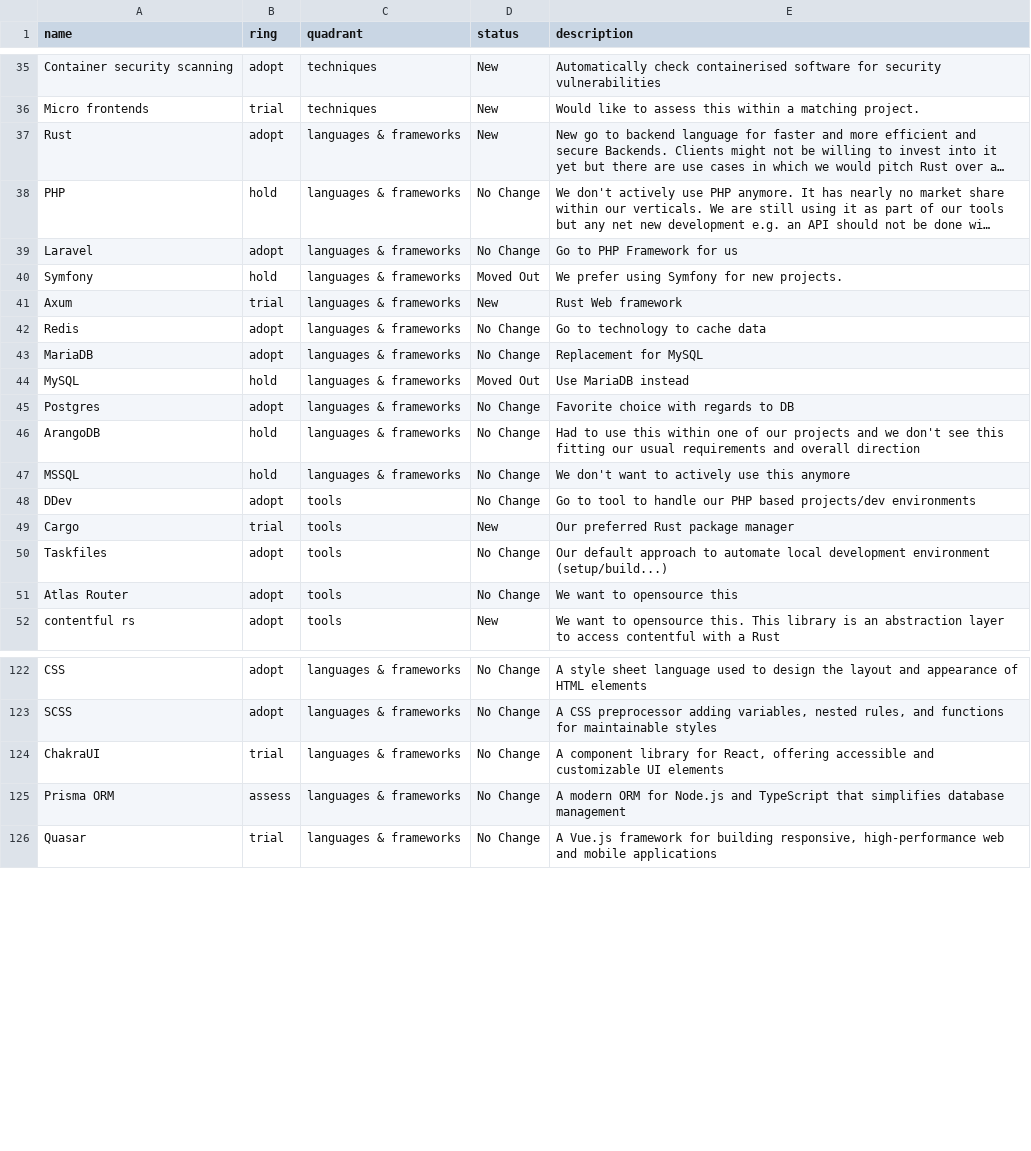
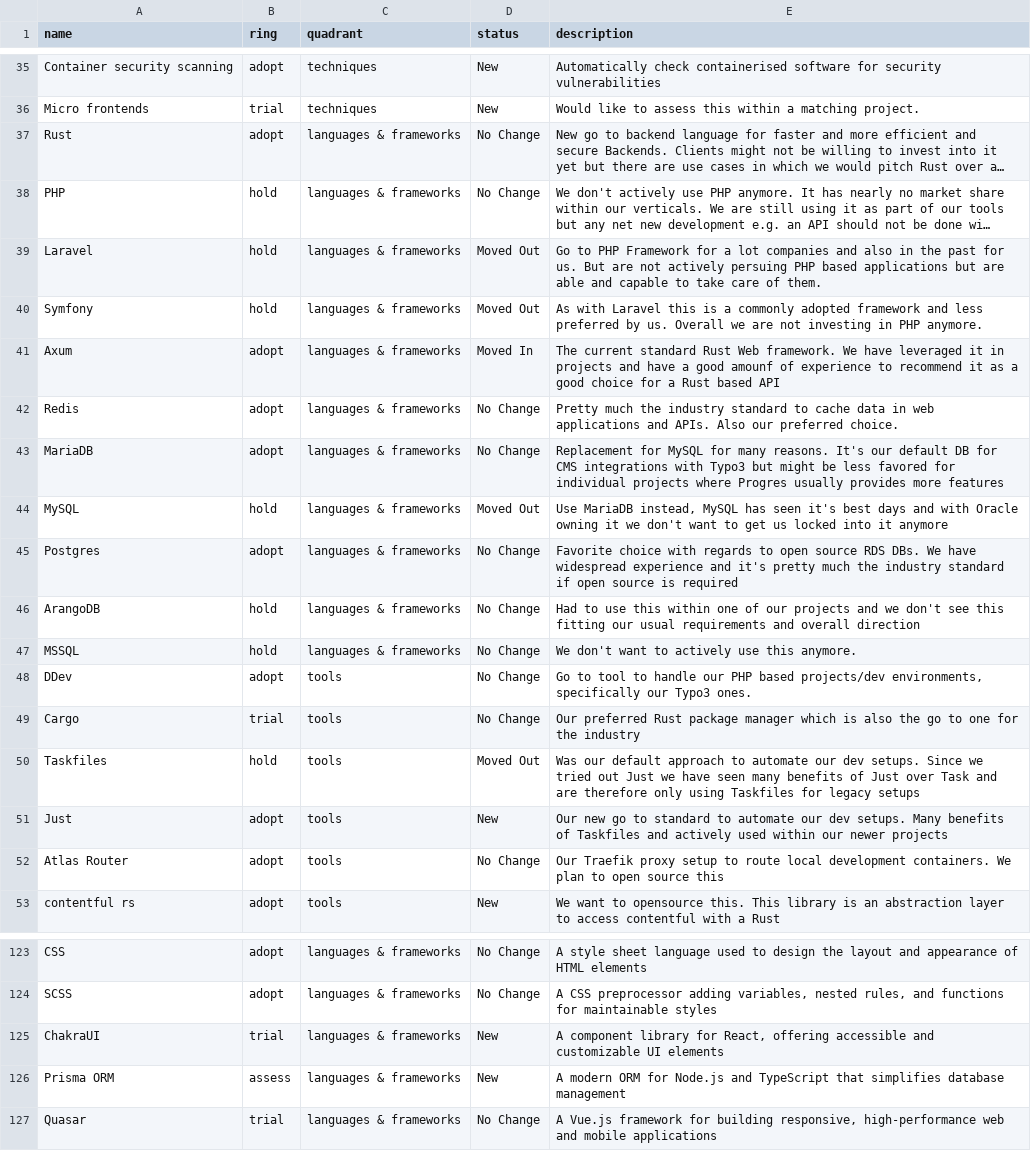
Before and after one commit to ion2s-gmbh/tech-radar, a CSV file: data.csv, drawn as a sheet; only a part is shown, gaps mark what is left out; long unchanged cells end in …; addresses are those after the commit; the diff covers the shown part only; the diff names each change by its address in the sheet, - before the commit and + after, or states it on an @@ line.

Commit message:
Chores (#16)
* lot's of updates to existing descriptions

* Update data.csv

* more housekeeping of existing entries

* fixed quotation

```diff
--- a/data.csv
+++ b/data.csv
-D37 (status): New
+D37 (status): No Change
-B39 (ring): adopt
+B39 (ring): hold
-D39 (status): No Change
+D39 (status): Moved Out
-E39 (description): …Framework for us
+E39 (description): …Framework for a lot companies and also in the past for us. But are not actively persuing PHP based applications but are able and capable to take care of them.
-E40 (description): We prefer using Symfony for new projects.
+E40 (description): As with Laravel this is a commonly adopted framework and less preferred by us. Overall we are not investing in PHP anymore.
-B41 (ring): trial
+B41 (ring): adopt
-D41 (status): New
+D41 (status): Moved In
-E41 (description): Rust Web framework
+E41 (description): The current standard Rust Web framework. We have leveraged it in projects and have a good amounf of experience to recommend it as a good choice for a Rust based API
-E42 (description): Go to technology to cache data
+E42 (description): Pretty much the industry standard to cache data in web applications and APIs. Also our preferred choice.
-E43 (description): …for MySQL
+E43 (description): …for MySQL for many reasons. It's our default DB for CMS integrations with Typo3 but might be less favored for individual projects where Progres usually provides more features
-E44 (description): Use MariaDB instead
+E44 (description): Use MariaDB instead, MySQL has seen it's best days and with Oracle owning it we don't want to get us locked into it anymore
-E45 (description): …regards to DB
+E45 (description): …regards to open source RDS DBs. We have widespread experience and it's pretty much the industry standard if open source is required
-E47 (description): We don't want to actively use this anymore
+E47 (description): We don't want to actively use this anymore.
-E48 (description): …based projects/dev environments
+E48 (description): …based projects/dev environments, specifically our Typo3 ones.
-D49 (status): New
+D49 (status): No Change
-E49 (description): …package manager
+E49 (description): …package manager which is also the go to one for the industry
-B50 (ring): adopt
+B50 (ring): hold
-D50 (status): No Change
+D50 (status): Moved Out
-E50 (description): Our default approach to automate local development environment (setup/build...)
+E50 (description): Was our default approach to automate our dev setups. Since we tried out Just we have seen many benefits of Just over Task and are therefore only using Taskfiles for legacy setups
+row 51: Just | adopt | tools | New | Our new go to standard to automate our dev setups. Many benefits of Taskfiles and actively used within our newer projects
-E52 (description): We want to opensource this
+E52 (description): Our Traefik proxy setup to route local development containers. We plan to open source this
-D125:D126 (status): No Change
+D125:D126 (status): New
```
Also changed, not shown: 23 edited cells elsewhere in this file.
